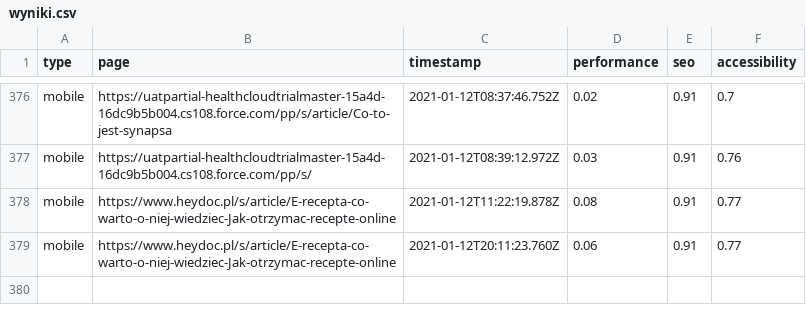
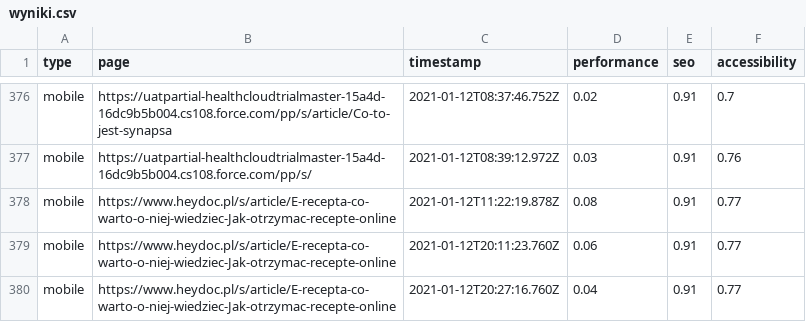
Before and after one commit to stanislawgalijew/heydoc_multi, a CSV file: output/wyniki.csv, drawn as a sheet; only a part is shown, gaps mark what is left out; the diff names each change by its address in the sheet, - before the commit and + after, or states it on an @@ line.

Commit message:
Add mobile

```diff
--- a/output/wyniki.csv
+++ b/output/wyniki.csv
+row 380: mobile | https://www.heydoc.pl/s/article/E-recepta-co-warto-o-niej-wiedziec-Jak-otrzymac-recepte-online | 2021-01-12T20:27:16.760Z | 0.04 | 0.91 | 0.77
```
Also changed, not shown: 2 other files.
